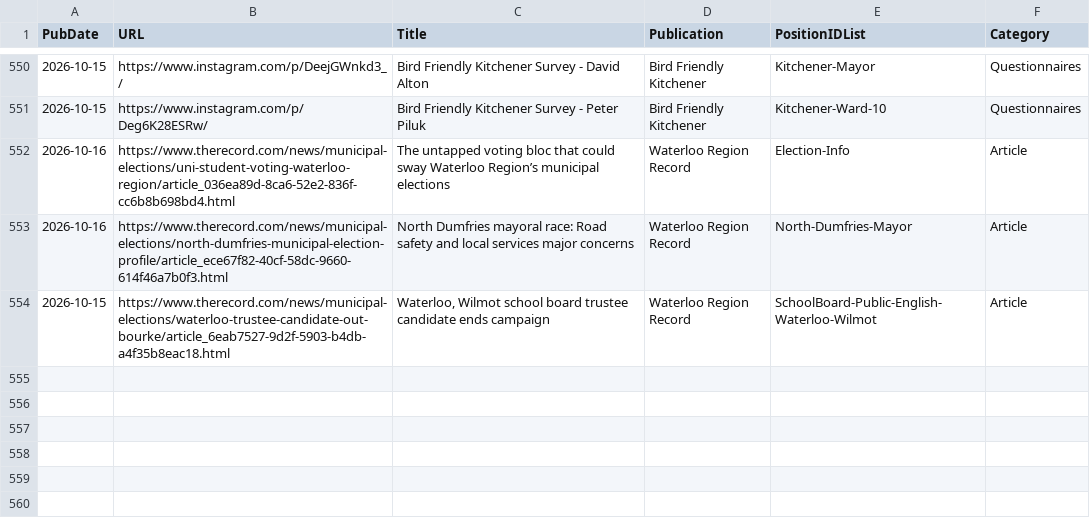
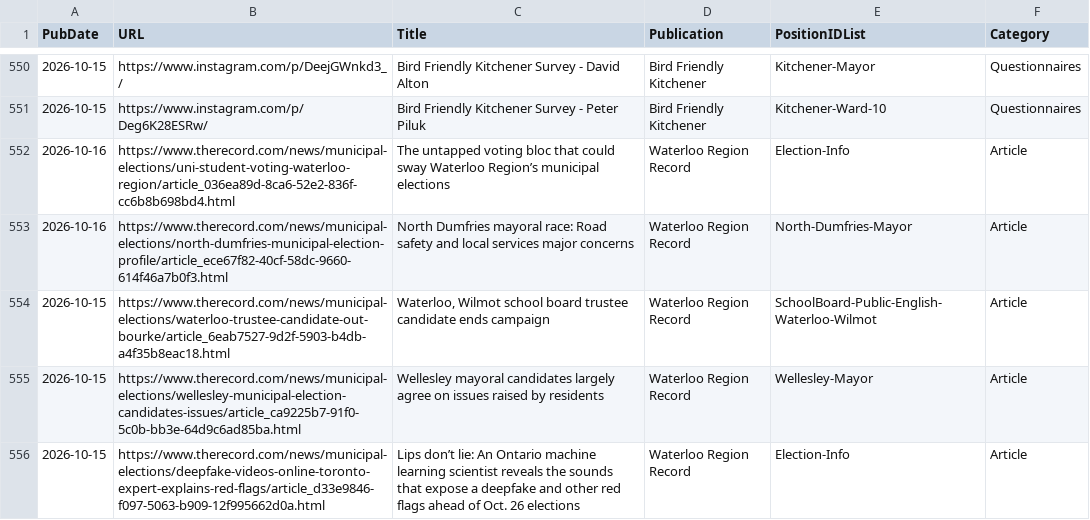
Before and after one commit to CivicTechWR/WRvotes, a CSV file: docs/_data/sync/media.csv, drawn as a sheet; only a part is shown, gaps mark what is left out; the diff names each change by its address in the sheet, - before the commit and + after, or states it on an @@ line.

Commit message:
Auto-commit: updated media.csv from Google Docs

```diff
--- a/docs/_data/sync/media.csv
+++ b/docs/_data/sync/media.csv
+row 555: 2026-10-15 | https://www.therecord.com/news/municipal-elections/wellesley-municipal-election-candidates-issues/article_ca9225b7-91f0-5c0b-bb3e-64d9c6ad85ba.html | Wellesley mayoral candidates largely agree on issues raised by residents | Waterloo Region Record | Wellesley-Mayor | Article
+row 556: 2026-10-15 | https://www.therecord.com/news/municipal-elections/deepfake-videos-online-toronto-expert-explains-red-flags/article_d33e9846-f097-5063-b909-12f995662d0a.html | Lips don’t lie: An Ontario machine learning scientist reveals the sounds that expose a deepfake and other red flags ahead of Oct. 26 elections | Waterloo Region Record | Election-Info | Article
```
